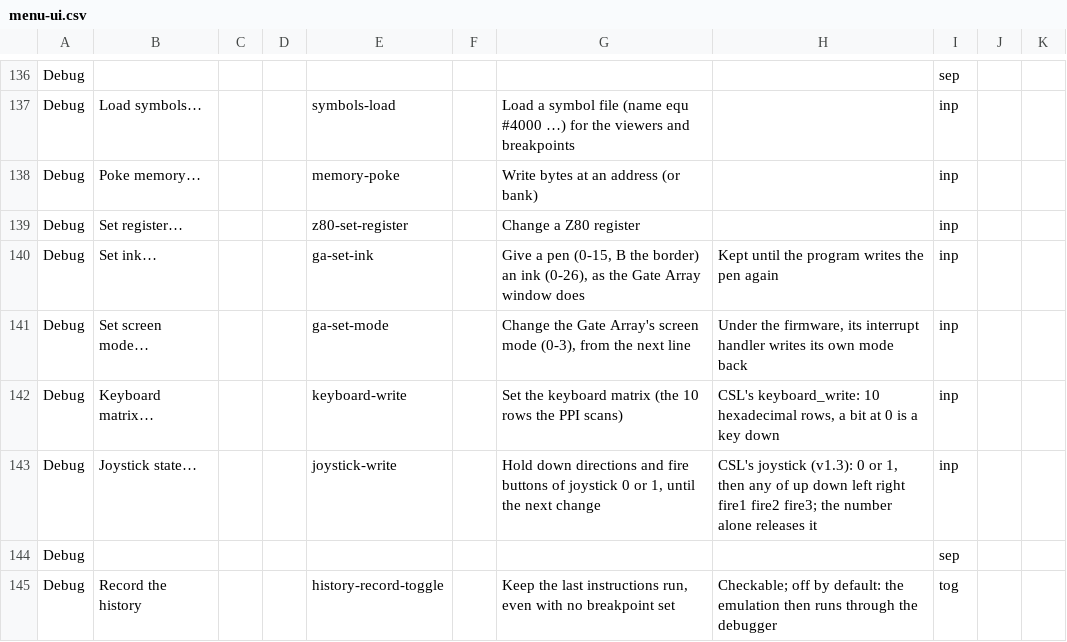
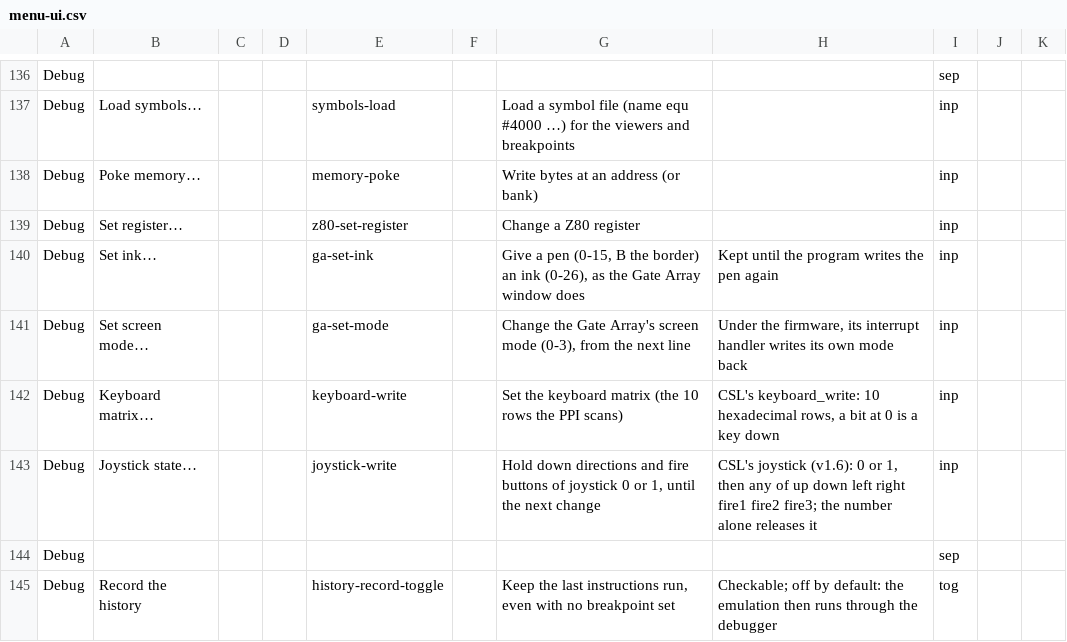
Before and after one commit to rgiot/bemu, a CSV file: doc/menu-ui.csv, drawn as a sheet; only a part is shown, gaps mark what is left out.

```diff
--- a/doc/menu-ui.csv
+++ b/doc/menu-ui.csv
@@ -142,3 +142,3 @@ Debug,Set screen mode…,,,ga-set-mode,,"Change the Gate Array's screen mode (0-
 Debug,Keyboard matrix…,,,keyboard-write,,Set the keyboard matrix (the 10 rows the PPI scans),"CSL's keyboard_write: 10 hexadecimal rows, a bit at 0 is a key down",inp,,
-Debug,Joystick state…,,,joystick-write,,"Hold down directions and fire buttons of joystick 0 or 1, until the next change","CSL's joystick (v1.3): 0 or 1, then any of up down left right fire1 fire2 fire3; the number alone releases it",inp,,
+Debug,Joystick state…,,,joystick-write,,"Hold down directions and fire buttons of joystick 0 or 1, until the next change","CSL's joystick (v1.6): 0 or 1, then any of up down left right fire1 fire2 fire3; the number alone releases it",inp,,
 Debug,,,,,,,,sep,,
```
Also changed, not shown: 39 other files.
